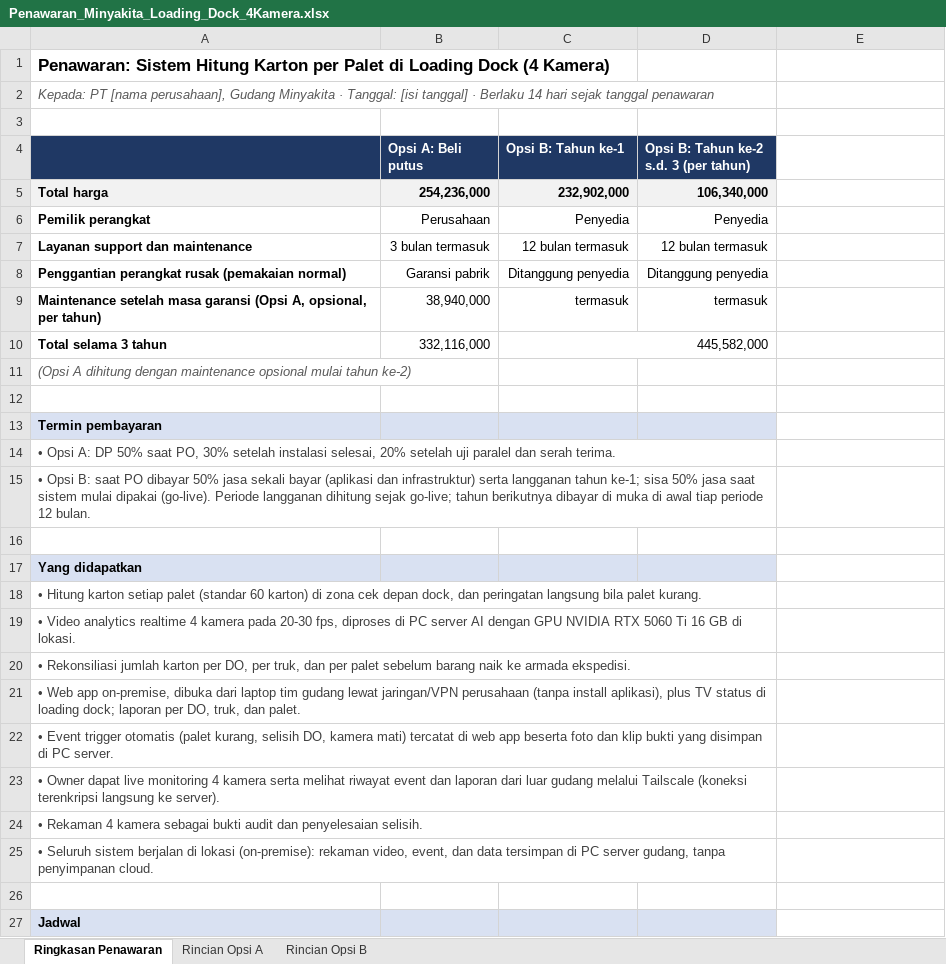
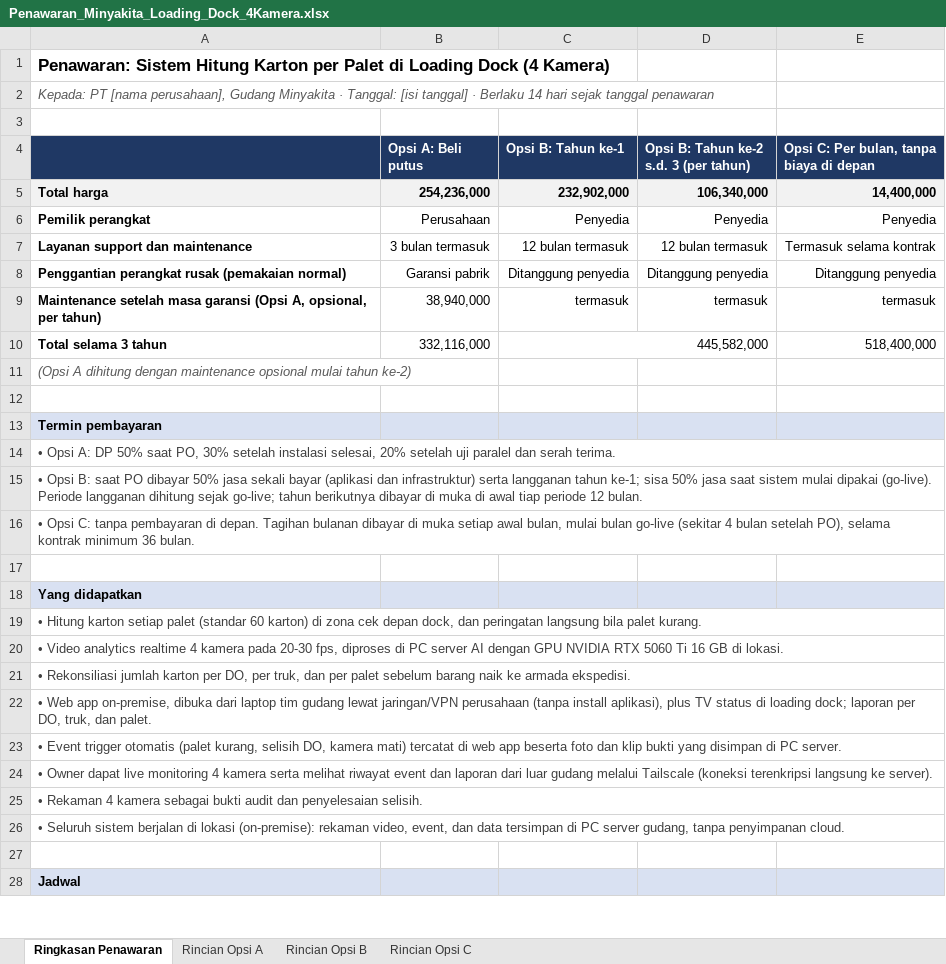
Before and after one commit to sndypvtra/coba_coba, an Excel workbook: projects/minyakita_pallet_budget/Penawaran_Minyakita_Loading_Dock_4Kamera.xlsx, sheet Ringkasan Penawaran, drawn as a sheet; only a part is shown; values as stored, in another font and other column widths than the file's, no borders; removed rows and columns are numbered as before the commit, all else as after; the diff covers the shown part only; the diff names each change by its address in the sheet, - before the commit and + after, or states it on an @@ line.

```diff
--- a/projects/minyakita_pallet_budget/Penawaran_Minyakita_Loading_Dock_4Kamera.xlsx (sheet Ringkasan Penawaran)
+++ b/projects/minyakita_pallet_budget/Penawaran_Minyakita_Loading_Dock_4Kamera.xlsx (sheet Ringkasan Penawaran)
+sheet tab: Rincian Opsi C
-E4: (empty)
+E4: Opsi C: Per bulan, tanpa biaya di depan
-E4 fill: none
+E4 fill: #1F3864
-E5: (empty)
+E5: 14,400,000
-E5 fill: none
+E5 fill: #F2F2F2
-E6: (empty)
+E6: Penyedia
-E7: (empty)
+E7: Termasuk selama kontrak
-E8: (empty)
+E8: Ditanggung penyedia
-E9: (empty)
+E9: termasuk
-E10: (empty)
+E10: 518,400,000
-E13 fill: none
+E13 fill: #D9E1F2
-A14:D14 merged
+A14:E14 merged
-A15:D15 merged
+A15:E15 merged
+row 16: • Opsi C: tanpa pembayaran di depan. Tagihan bulanan dibayar di muka setiap awal bulan, mulai bulan go-live (sekitar 4 bulan setelah PO), selama kontrak minimum 36 bulan.
-E18 fill: none
+E18 fill: #D9E1F2
-A18:D18 merged
+A19:E19 merged
-A19:D19 merged
+A20:E20 merged
-A20:D20 merged
+A21:E21 merged
-A21:D21 merged
+A22:E22 merged
-A22:D22 merged
+A23:E23 merged
-A23:D23 merged
+A24:E24 merged
-A24:D24 merged
+A25:E25 merged
-A25:D25 merged
+A26:E26 merged
-E28 fill: none
+E28 fill: #D9E1F2
```
Also changed, not shown: 2 added rows, 7 edited cells, cell formats and merged cells elsewhere in this sheet, projects/minyakita_pallet_budget/Budget_Minyakita_Pallet_Counting.xlsx, projects/minyakita_pallet_budget/Budget_Minyakita_Pallet_Counting_4Kamera.xlsx, 3 other files.
